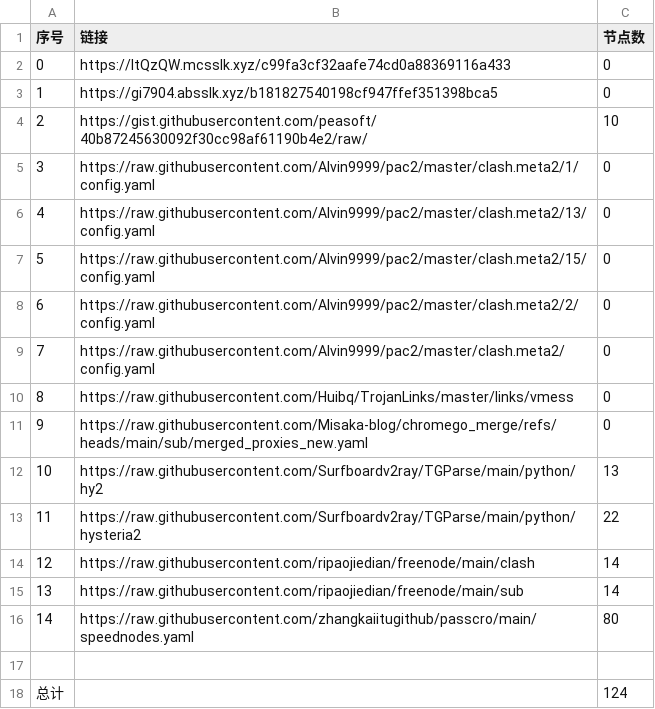
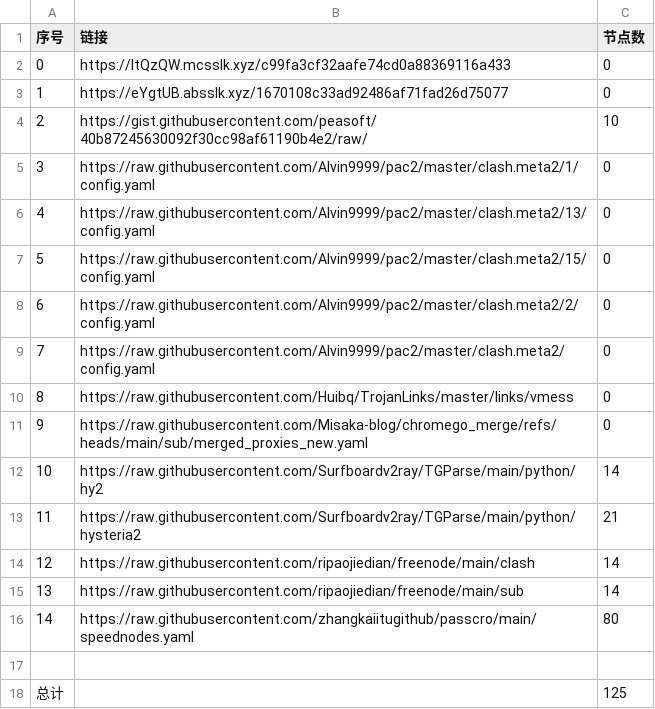
Before and after one commit to this-ooo/nmw, a CSV file: list_result.csv, drawn as a sheet.

```diff
--- a/list_result.csv
+++ b/list_result.csv
@@ -2,3 +2,3 @@
 0,https://ItQzQW.mcsslk.xyz/c99fa3cf32aafe74cd0a88369116a433,0
-1,https://gi7904.absslk.xyz/b181827540198cf947ffef351398bca5,0
+1,https://eYgtUB.absslk.xyz/1670108c33ad92486af71fad26d75077,0
 2,https://gist.githubusercontent.com/peasoft/40b87245630092f30cc98af61190b4e2/raw/,10
@@ -11,4 +11,4 @@
 9,https://raw.githubusercontent.com/Misaka-blog/chromego_merge/refs/heads/main/sub/merged_proxies_new.yaml,0
-10,https://raw.githubusercontent.com/Surfboardv2ray/TGParse/main/python/hy2,13
-11,https://raw.githubusercontent.com/Surfboardv2ray/TGParse/main/python/hysteria2,22
+10,https://raw.githubusercontent.com/Surfboardv2ray/TGParse/main/python/hy2,14
+11,https://raw.githubusercontent.com/Surfboardv2ray/TGParse/main/python/hysteria2,21
 12,https://raw.githubusercontent.com/ripaojiedian/freenode/main/clash,14
@@ -17,2 +17,2 @@
 
-总计,,124
+总计,,125
```
Also changed, not shown: 6 other files.
